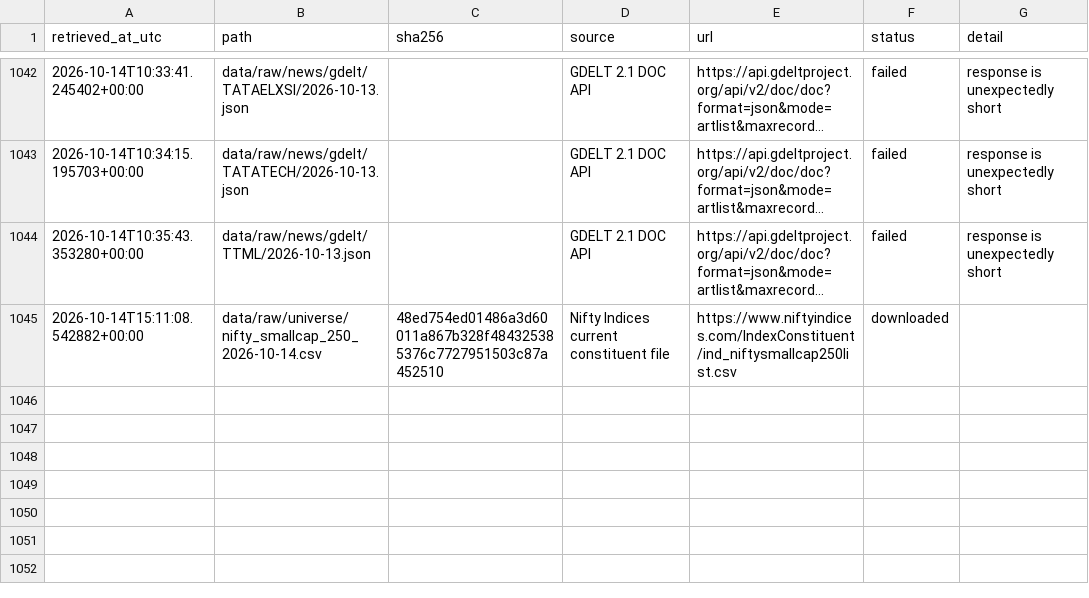
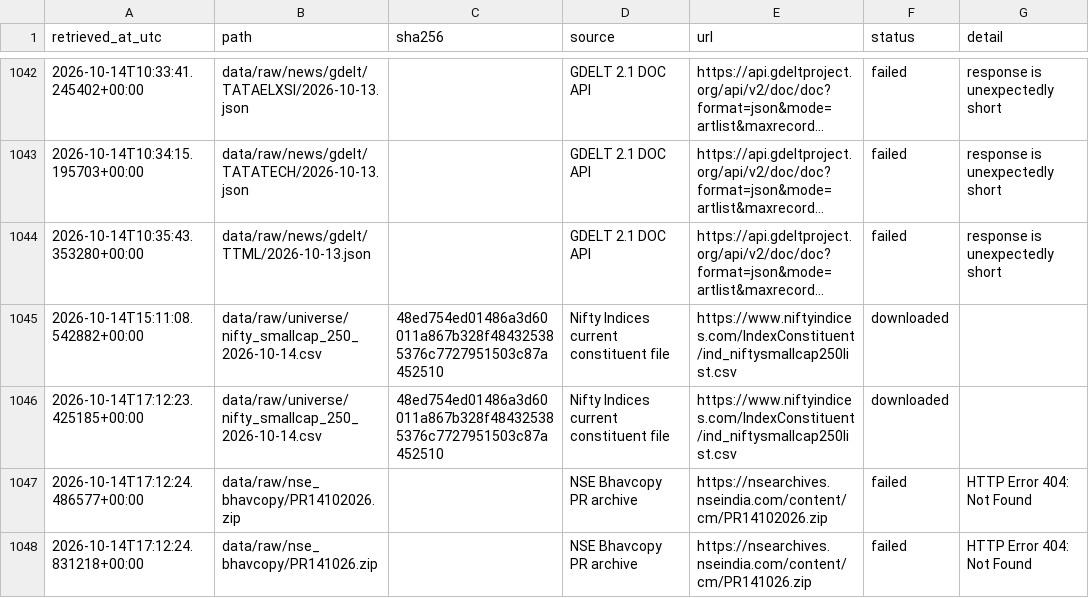
Before and after one commit to SamG1123/stock-prediction, a CSV file: data/manifests/public_collection.csv, drawn as a sheet; only a part is shown, gaps mark what is left out; long unchanged cells end in …; the diff names each change by its address in the sheet, - before the commit and + after, or states it on an @@ line.

```diff
--- a/data/manifests/public_collection.csv
+++ b/data/manifests/public_collection.csv
+row 1046: 2026-10-14T17:12:23.425185+00:00 | data/raw/universe/nifty_smallcap_250_2026-10-14.csv | 48ed754ed01486a3d60011a867b328f484325385376c7727951503c87a452510 | Nifty Indices current constituent file | https://www.niftyindices.com/IndexConstituent/ind_niftysmallcap250list.csv | downloaded
+row 1047: 2026-10-14T17:12:24.486577+00:00 | data/raw/nse_bhavcopy/PR14102026.zip |  | NSE Bhavcopy PR archive | https://nsearchives.nseindia.com/content/cm/PR14102026.zip | failed | HTTP Error 404: Not Found
+row 1048: 2026-10-14T17:12:24.831218+00:00 | data/raw/nse_bhavcopy/PR141026.zip |  | NSE Bhavcopy PR archive | https://nsearchives.nseindia.com/content/cm/PR141026.zip | failed | HTTP Error 404: Not Found
```
